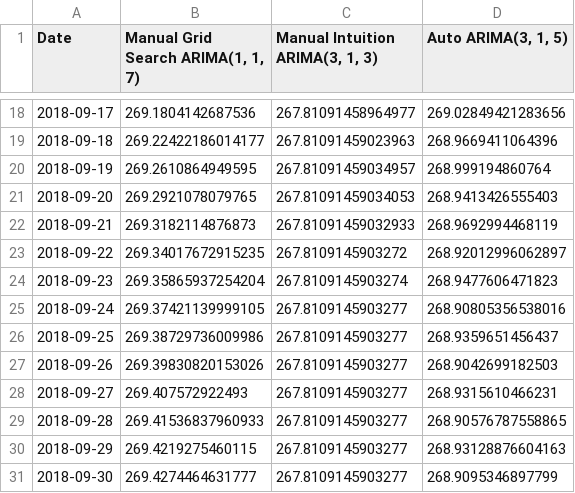
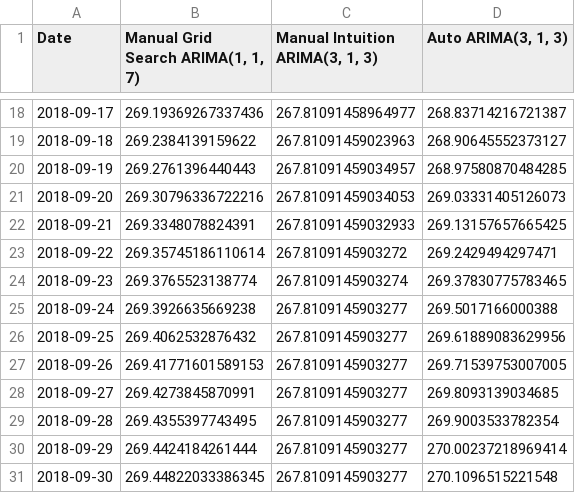
Before and after one commit to dipto8103/TATA-Stock-Analysis, a CSV file: forecast_manual_vs_auto.csv, drawn as a sheet; only a part is shown, gaps mark what is left out; the diff covers the shown part only.

```diff
--- a/forecast_manual_vs_auto.csv
+++ b/forecast_manual_vs_auto.csv
@@ -1 +1 @@
-Date,"Manual Grid Search ARIMA(1, 1, 7)","Manual Intuition ARIMA(3, 1, 3)","Auto ARIMA(3, 1, 5)"
+Date,"Manual Grid Search ARIMA(1, 1, 7)","Manual Intuition ARIMA(3, 1, 3)","Auto ARIMA(3, 1, 3)"
@@ -18,14 +18,14 @@ Date,"Manual Grid Search ARIMA(1, 1, 7)","Manual Intuition ARIMA(3, 1, 3)","Auto
-2018-09-17,269.1804142687536,267.81091458964977,269.02849421283656
-2018-09-18,269.22422186014177,267.81091459023963,268.9669411064396
-2018-09-19,269.2610864949595,267.81091459034957,268.999194860764
-2018-09-20,269.2921078079765,267.81091459034053,268.9413426555403
-2018-09-21,269.3182114876873,267.81091459032933,268.9692994468119
-2018-09-22,269.34017672915235,267.8109145903272,268.92012996062897
-2018-09-23,269.35865937254204,267.8109145903274,268.9477606471823
-2018-09-24,269.37421139999105,267.8109145903277,268.90805356538016
-2018-09-25,269.38729736009986,267.8109145903277,268.9359651456437
-2018-09-26,269.39830820153026,267.8109145903277,268.9042699182503
-2018-09-27,269.407572922493,267.8109145903277,268.9315610466231
-2018-09-28,269.41536837960933,267.8109145903277,268.90576787558865
-2018-09-29,269.4219275460115,267.8109145903277,268.93128876604163
-2018-09-30,269.4274464631777,267.8109145903277,268.9095346897799
+2018-09-17,269.19369267337436,267.81091458964977,268.83714216721387
+2018-09-18,269.2384139159622,267.81091459023963,268.90645552373127
+2018-09-19,269.2761396440443,267.81091459034957,268.97580870484285
+2018-09-20,269.30796336722216,267.81091459034053,269.03331405126073
+2018-09-21,269.3348078824391,267.81091459032933,269.13157657665425
+2018-09-22,269.35745186110614,267.8109145903272,269.2429494297471
+2018-09-23,269.3765523138774,267.8109145903274,269.37830775783465
+2018-09-24,269.3926635669238,267.8109145903277,269.5017166000388
+2018-09-25,269.4062532876432,267.8109145903277,269.61889083629956
+2018-09-26,269.41771601589153,267.8109145903277,269.71539753007005
+2018-09-27,269.4273845870991,267.8109145903277,269.8093139034685
+2018-09-28,269.4355397743495,267.8109145903277,269.9003533782354
+2018-09-29,269.4424184261444,267.8109145903277,270.00237218969414
+2018-09-30,269.44822033386345,267.8109145903277,270.1096515221548
```
Also changed, not shown: 32 edited cells elsewhere in this file, forecast_output.csv, 2 other files.
